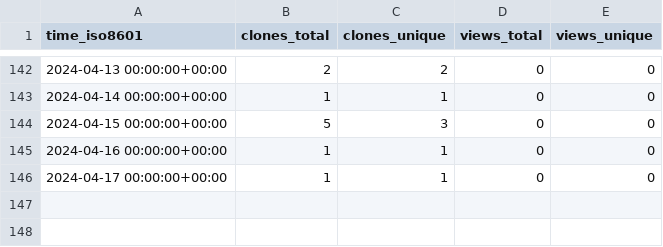
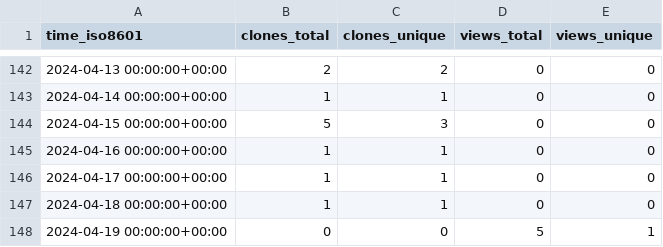
Before and after one commit to stablecaps/stablecaps_bashrc, a CSV file: stablecaps/stablecaps_bashrc/ghrs-data/views_clones_aggregate.csv, drawn as a sheet; only a part is shown, gaps mark what is left out; the diff names each change by its address in the sheet, - before the commit and + after, or states it on an @@ line.

```diff
--- a/stablecaps/stablecaps_bashrc/ghrs-data/views_clones_aggregate.csv
+++ b/stablecaps/stablecaps_bashrc/ghrs-data/views_clones_aggregate.csv
+row 147: 2024-04-18 00:00:00+00:00 | 1 | 1 | 0 | 0
+row 148: 2024-04-19 00:00:00+00:00 | 0 | 0 | 5 | 1
```
Also changed, not shown: 1 other file.
